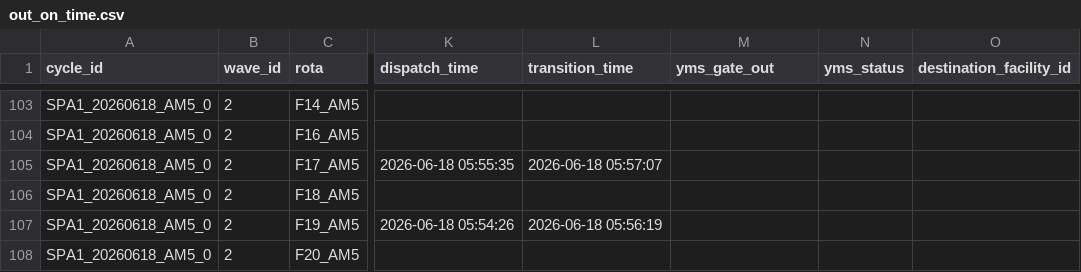
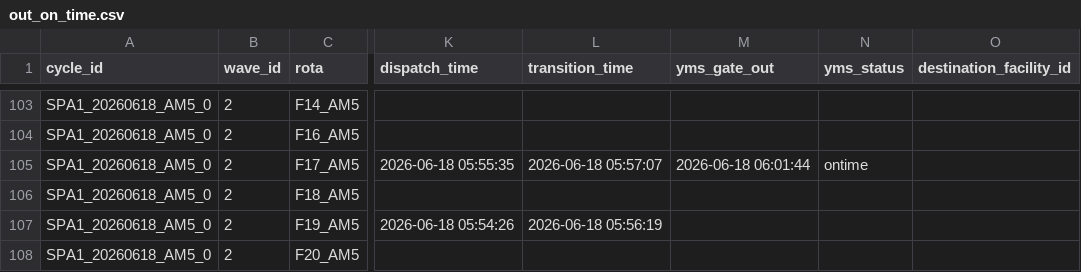
Before and after one commit to Franmoraes01/out-on-time-dashboard, a CSV file: out/out_on_time.csv, drawn as a sheet; only a part is shown, gaps mark what is left out; the diff names each change by its address in the sheet, - before the commit and + after, or states it on an @@ line.

Commit message:
update out_on_time 2026-06-18 06:02:06

```diff
--- a/out/out_on_time.csv
+++ b/out/out_on_time.csv
-M105 (yms_gate_out): (empty)
+M105 (yms_gate_out): 2026-06-18 06:01:44
-N105 (yms_status): (empty)
+N105 (yms_status): ontime
```
